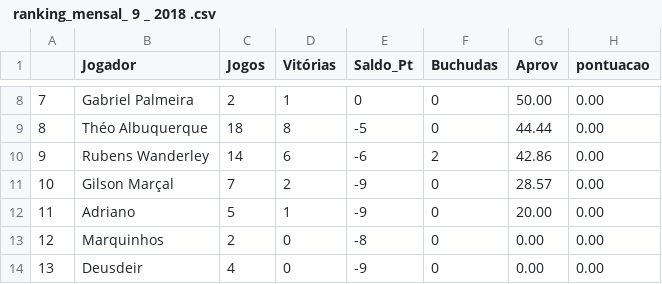
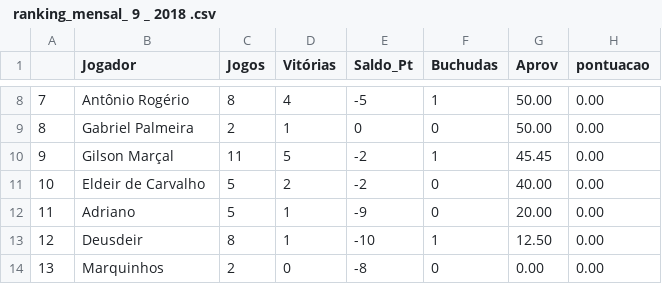
Before and after one commit to theoadepaula/domino, a CSV file: csv/ ranking_mensal_ 9 _ 2018 .csv, drawn as a sheet; only a part is shown, gaps mark what is left out; the diff covers the shown part only.

```diff
--- a/csv/ ranking_mensal_ 9 _ 2018 .csv
+++ b/csv/ ranking_mensal_ 9 _ 2018 .csv
@@ -8,7 +8,7 @@
-"7";"Gabriel Palmeira";2;1;0;0;"50.00";"0.00"
-"8";"Théo Albuquerque";18;8;-5;0;"44.44";"0.00"
-"9";"Rubens Wanderley";14;6;-6;2;"42.86";"0.00"
-"10";"Gilson Marçal";7;2;-9;0;"28.57";"0.00"
+"7";"Antônio Rogério";8;4;-5;1;"50.00";"0.00"
+"8";"Gabriel Palmeira";2;1;0;0;"50.00";"0.00"
+"9";"Gilson Marçal";11;5;-2;1;"45.45";"0.00"
+"10";"Eldeir de Carvalho";5;2;-2;0;"40.00";"0.00"
 "11";"Adriano";5;1;-9;0;"20.00";"0.00"
-"12";"Marquinhos";2;0;-8;0;"0.00";"0.00"
-"13";"Deusdeir";4;0;-9;0;"0.00";"0.00"
+"12";"Deusdeir";8;1;-10;1;"12.50";"0.00"
+"13";"Marquinhos";2;0;-8;0;"0.00";"0.00"
```
Also changed, not shown: 32 edited cells elsewhere in this file, 2 other files.
